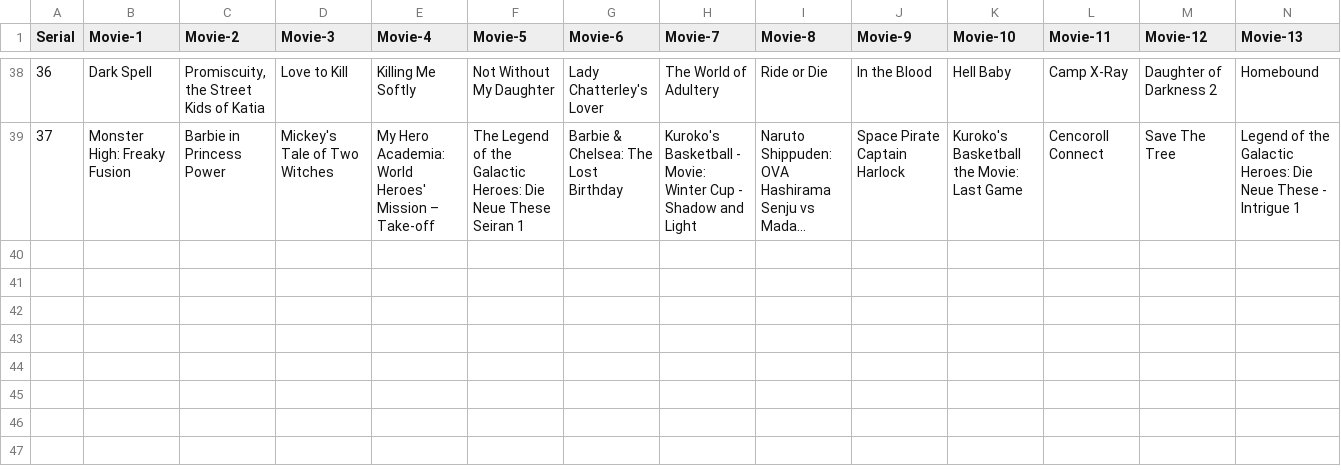
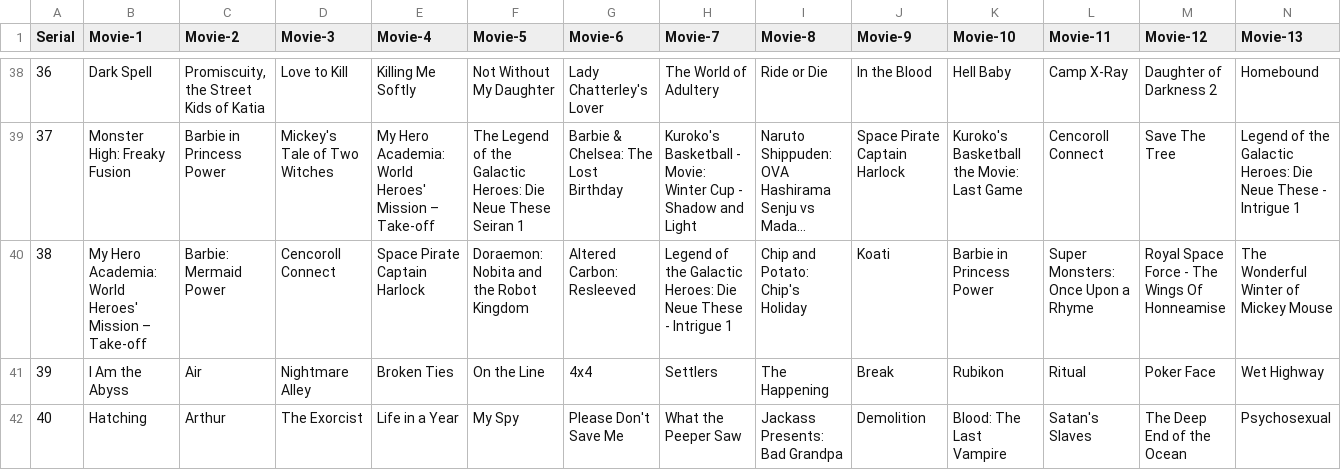
Before and after one commit to vamsi-b-m/04-Movie-Recommendation-System, a CSV file: model/model_generation/generated_data/generated_data.csv, drawn as a sheet; only a part is shown, gaps mark what is left out; long unchanged cells end in …; rows hold the shown columns only; the diff names each change by its address in the sheet, - before the commit and + after, or states it on an @@ line.

```diff
--- a/model/model_generation/generated_data/generated_data.csv
+++ b/model/model_generation/generated_data/generated_data.csv
+row 40: 38 | My Hero Academia: World Heroes' Mission – Take-off | Barbie: Mermaid Power | Cencoroll Connect | Space Pirate Captain Harlock | Doraemon: Nobita and the Robot Kingdom | Altered Carbon: Resleeved | Legend of the Galactic Heroes: Die Neue These - Intrigue 1 | Chip and Potato: Chip's Holiday | Koati | Barbie in Princess Power | Super Monsters: Once Upon a Rhyme | Royal Space Force - The Wings Of Honneamise | The Wonderful Winter of Mickey Mouse
+row 41: 39 | I Am the Abyss | Air | Nightmare Alley | Broken Ties | On the Line | 4x4 | Settlers | The Happening | Break | Rubikon | Ritual | Poker Face | Wet Highway
+row 42: 40 | Hatching | Arthur | The Exorcist | Life in a Year | My Spy | Please Don't Save Me | What the Peeper Saw | Jackass Presents: Bad Grandpa | Demolition | Blood: The Last Vampire | Satan's Slaves | The Deep End of the Ocean | Psychosexual
```
Also changed, not shown: 3 other files.
